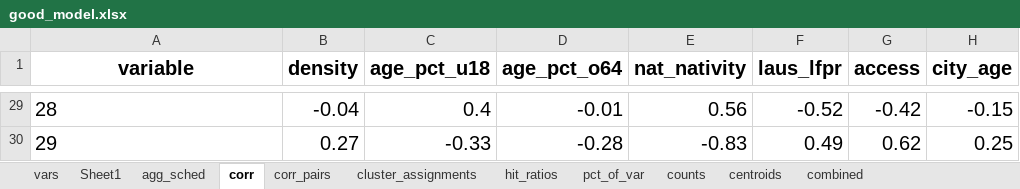
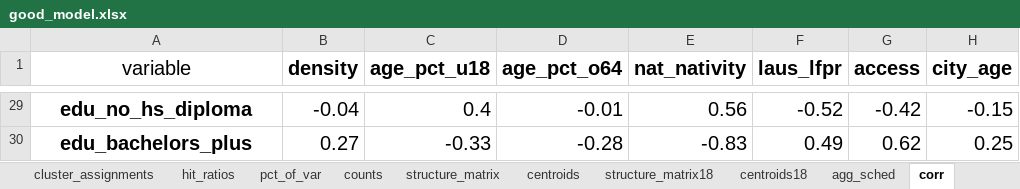
Before and after one commit to andrewvanleuven/legacyR, an Excel workbook: data/analysis/results/good_model.xlsx, sheet corr, drawn as a sheet; only a part is shown, gaps mark what is left out; values as stored, in another font and other column widths than the file's, no borders; conditional formats not drawn; the diff covers the shown part only; the diff names each change by its address in the sheet, - before the commit and + after, or states it on an @@ line.

```diff
--- a/data/analysis/results/good_model.xlsx (sheet corr)
+++ b/data/analysis/results/good_model.xlsx (sheet corr)
-sheet tab: Sheet1
+sheet tab: structure_matrix
+sheet tab: structure_matrix18
+sheet tab: centroids18
@@ sheet tab order changed: cluster_assignments | hit_ratios | pct_of_var | counts | structure_matrix | centroids | structure_matrix18 | centroids18 | agg_sched | corr @@
-A1 bold: on
+A1 bold: off
@@ A29:A30 bold: off → on, alignment: left → center @@
-A29 (variable): 28
+A29 (variable): edu_no_hs_diploma
-A30 (variable): 29
+A30 (variable): edu_bachelors_plus
```
Also changed, not shown: 27 edited cells and cell formats elsewhere in this sheet, sheet pct_of_var, sheet centroids, sheet structure_matrix, other sheet tabs, 9 other files.
